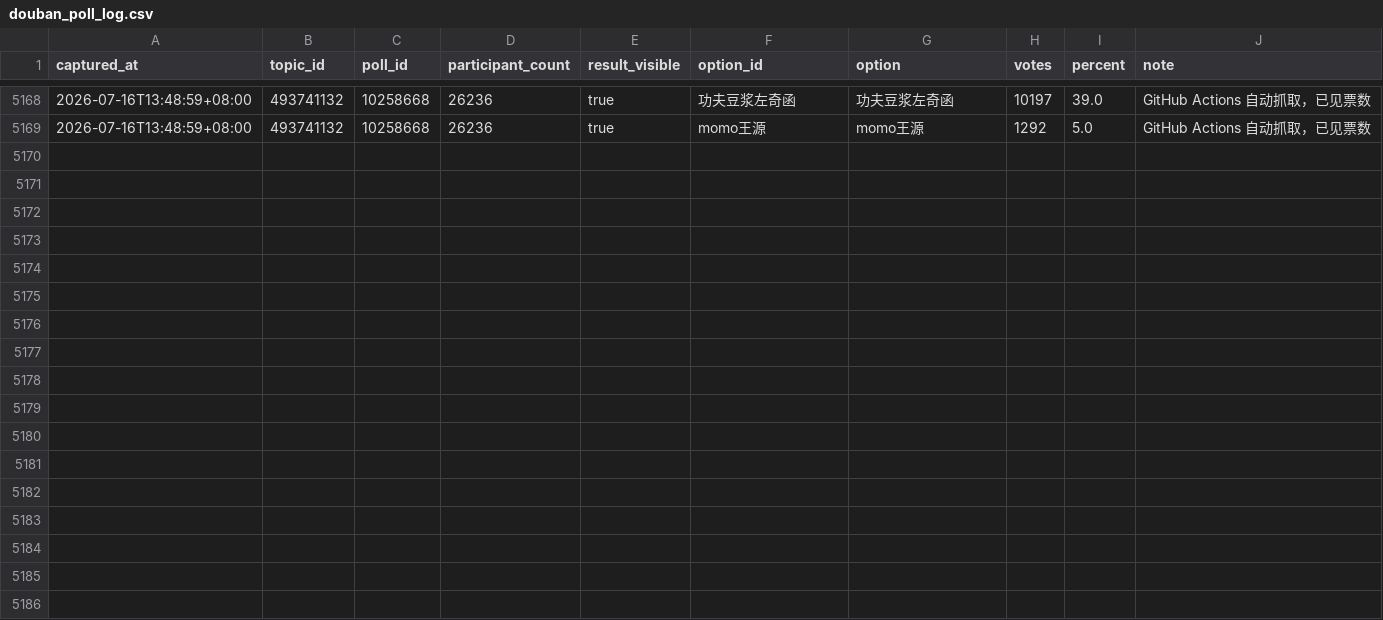
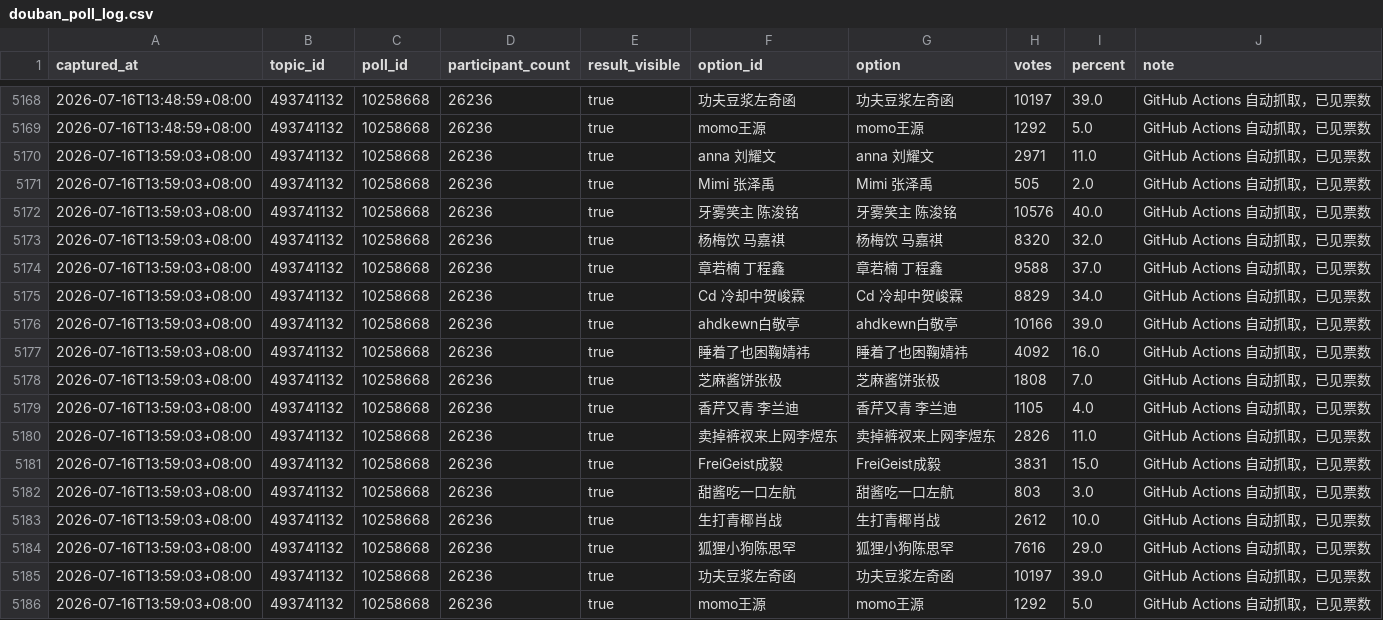
Before and after one commit to if-wannable/if-wannable.github.io, a CSV file: douban_poll_log.csv, drawn as a sheet; only a part is shown, gaps mark what is left out; the diff names each change by its address in the sheet, - before the commit and + after, or states it on an @@ line.

```diff
--- a/douban_poll_log.csv
+++ b/douban_poll_log.csv
+row 5170: 2026-07-16T13:59:03+08:00 | 493741132 | 10258668 | 26236 | true | anna 刘耀文 | anna 刘耀文 | 2971 | 11.0 | GitHub Actions 自动抓取，已见票数
+row 5171: 2026-07-16T13:59:03+08:00 | 493741132 | 10258668 | 26236 | true | Mimi 张泽禹 | Mimi 张泽禹 | 505 | 2.0 | GitHub Actions 自动抓取，已见票数
+row 5172: 2026-07-16T13:59:03+08:00 | 493741132 | 10258668 | 26236 | true | 牙雾笑主 陈浚铭 | 牙雾笑主 陈浚铭 | 10576 | 40.0 | GitHub Actions 自动抓取，已见票数
+row 5173: 2026-07-16T13:59:03+08:00 | 493741132 | 10258668 | 26236 | true | 杨梅饮 马嘉祺 | 杨梅饮 马嘉祺 | 8320 | 32.0 | GitHub Actions 自动抓取，已见票数
+row 5174: 2026-07-16T13:59:03+08:00 | 493741132 | 10258668 | 26236 | true | 章若楠 丁程鑫 | 章若楠 丁程鑫 | 9588 | 37.0 | GitHub Actions 自动抓取，已见票数
+row 5175: 2026-07-16T13:59:03+08:00 | 493741132 | 10258668 | 26236 | true | Cd 冷却中贺峻霖 | Cd 冷却中贺峻霖 | 8829 | 34.0 | GitHub Actions 自动抓取，已见票数
+row 5176: 2026-07-16T13:59:03+08:00 | 493741132 | 10258668 | 26236 | true | ahdkewn白敬亭 | ahdkewn白敬亭 | 10166 | 39.0 | GitHub Actions 自动抓取，已见票数
+row 5177: 2026-07-16T13:59:03+08:00 | 493741132 | 10258668 | 26236 | true | 睡着了也困鞠婧祎 | 睡着了也困鞠婧祎 | 4092 | 16.0 | GitHub Actions 自动抓取，已见票数
+row 5178: 2026-07-16T13:59:03+08:00 | 493741132 | 10258668 | 26236 | true | 芝麻酱饼张极 | 芝麻酱饼张极 | 1808 | 7.0 | GitHub Actions 自动抓取，已见票数
+row 5179: 2026-07-16T13:59:03+08:00 | 493741132 | 10258668 | 26236 | true | 香芹又青 李兰迪 | 香芹又青 李兰迪 | 1105 | 4.0 | GitHub Actions 自动抓取，已见票数
+row 5180: 2026-07-16T13:59:03+08:00 | 493741132 | 10258668 | 26236 | true | 卖掉裤衩来上网李煜东 | 卖掉裤衩来上网李煜东 | 2826 | 11.0 | GitHub Actions 自动抓取，已见票数
+row 5181: 2026-07-16T13:59:03+08:00 | 493741132 | 10258668 | 26236 | true | FreiGeist成毅 | FreiGeist成毅 | 3831 | 15.0 | GitHub Actions 自动抓取，已见票数
+row 5182: 2026-07-16T13:59:03+08:00 | 493741132 | 10258668 | 26236 | true | 甜酱吃一口左航 | 甜酱吃一口左航 | 803 | 3.0 | GitHub Actions 自动抓取，已见票数
+row 5183: 2026-07-16T13:59:03+08:00 | 493741132 | 10258668 | 26236 | true | 生打青椰肖战 | 生打青椰肖战 | 2612 | 10.0 | GitHub Actions 自动抓取，已见票数
+row 5184: 2026-07-16T13:59:03+08:00 | 493741132 | 10258668 | 26236 | true | 狐狸小狗陈思罕 | 狐狸小狗陈思罕 | 7616 | 29.0 | GitHub Actions 自动抓取，已见票数
+row 5185: 2026-07-16T13:59:03+08:00 | 493741132 | 10258668 | 26236 | true | 功夫豆浆左奇函 | 功夫豆浆左奇函 | 10197 | 39.0 | GitHub Actions 自动抓取，已见票数
+row 5186: 2026-07-16T13:59:03+08:00 | 493741132 | 10258668 | 26236 | true | momo王源 | momo王源 | 1292 | 5.0 | GitHub Actions 自动抓取，已见票数
```
